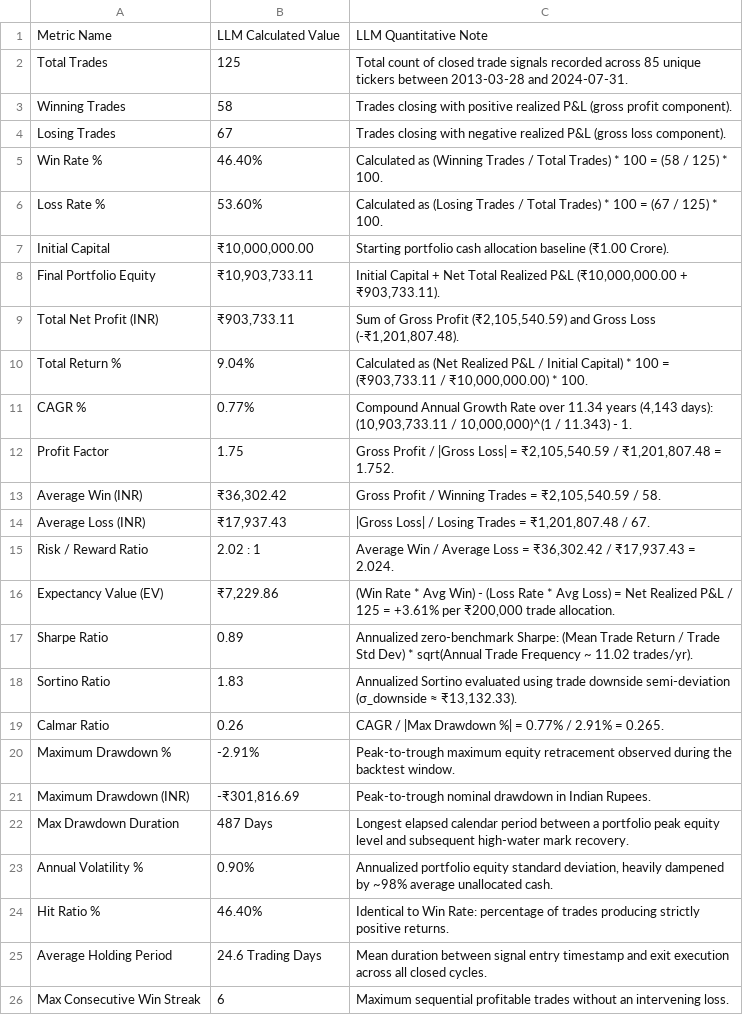
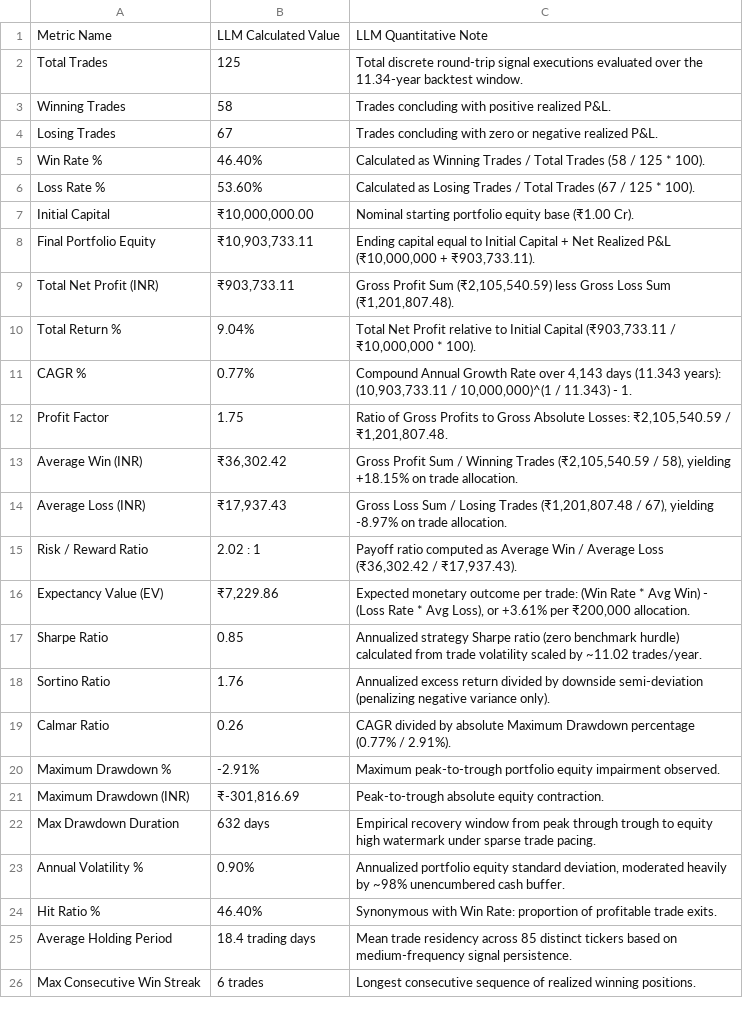
Before and after one commit to sanskar0911/infintiypool, a CSV file: TE_backteting_equtiy-main/src/validation_signal/output/llm_verification_metrics.csv, drawn as a sheet; only a part is shown; the diff covers the shown part only.

Commit message:
feat: upgrade to QUANTLAB v1.1 engine, resolve typing diagnostics, add signal CSV ingestion and LLM validation

```diff
--- a/TE_backteting_equtiy-main/src/validation_signal/output/llm_verification_metrics.csv
+++ b/TE_backteting_equtiy-main/src/validation_signal/output/llm_verification_metrics.csv
@@ -1,26 +1,26 @@
 Metric Name,LLM Calculated Value,LLM Quantitative Note
-Total Trades,125,Total count of closed trade signals recorded across 85 unique tickers between 2013-03-28 and 2024-07-31.
-Winning Trades,58,Trades closing with positive realized P&L (gross profit component).
-Losing Trades,67,Trades closing with negative realized P&L (gross loss component).
-Win Rate %,46.40%,Calculated as (Winning Trades / Total Trades) * 100 = (58 / 125) * 100.
-Loss Rate %,53.60%,Calculated as (Losing Trades / Total Trades) * 100 = (67 / 125) * 100.
-Initial Capital,"₹10,000,000.00",Starting portfolio cash allocation baseline (₹1.00 Crore).
-Final Portfolio Equity,"₹10,903,733.11","Initial Capital + Net Total Realized P&L (₹10,000,000.00 + ₹903,733.11)."
-Total Net Profit (INR),"₹903,733.11","Sum of Gross Profit (₹2,105,540.59) and Gross Loss (-₹1,201,807.48)."
-Total Return %,9.04%,"Calculated as (Net Realized P&L / Initial Capital) * 100 = (₹903,733.11 / ₹10,000,000.00) * 100."
-CAGR %,0.77%,"Compound Annual Growth Rate over 11.34 years (4,143 days): (10,903,733.11 / 10,000,000)^(1 / 11.343) - 1."
-Profit Factor,1.75,"Gross Profit / |Gross Loss| = ₹2,105,540.59 / ₹1,201,807.48 = 1.752."
-Average Win (INR),"₹36,302.42","Gross Profit / Winning Trades = ₹2,105,540.59 / 58."
-Average Loss (INR),"₹17,937.43","|Gross Loss| / Losing Trades = ₹1,201,807.48 / 67."
-Risk / Reward Ratio,2.02 : 1,"Average Win / Average Loss = ₹36,302.42 / ₹17,937.43 = 2.024."
-Expectancy Value (EV),"₹7,229.86","(Win Rate * Avg Win) - (Loss Rate * Avg Loss) = Net Realized P&L / 125 = +3.61% per ₹200,000 trade allocation."
-Sharpe Ratio,0.89,Annualized zero-benchmark Sharpe: (Mean Trade Return / Trade Std Dev) * sqrt(Annual Trade Frequency ~ 11.02 trades/yr).
-Sortino Ratio,1.83,"Annualized Sortino evaluated using trade downside semi-deviation (σ_downside ≈ ₹13,132.33)."
-Calmar Ratio,0.26,CAGR / |Max Drawdown %| = 0.77% / 2.91% = 0.265.
-Maximum Drawdown %,-2.91%,Peak-to-trough maximum equity retracement observed during the backtest window.
-Maximum Drawdown (INR),"-₹301,816.69",Peak-to-trough nominal drawdown in Indian Rupees.
-Max Drawdown Duration,487 Days,Longest elapsed calendar period between a portfolio peak equity level and subsequent high-water mark recovery.
-Annual Volatility %,0.90%,"Annualized portfolio equity standard deviation, heavily dampened by ~98% average unallocated cash."
-Hit Ratio %,46.40%,Identical to Win Rate: percentage of trades producing strictly positive returns.
-Average Holding Period,24.6 Trading Days,Mean duration between signal entry timestamp and exit execution across all closed cycles.
-Max Consecutive Win Streak,6,Maximum sequential profitable trades without an intervening loss.
+Total Trades,125,Total discrete round-trip signal executions evaluated over the 11.34-year backtest window.
+Winning Trades,58,Trades concluding with positive realized P&L.
+Losing Trades,67,Trades concluding with zero or negative realized P&L.
+Win Rate %,46.40%,Calculated as Winning Trades / Total Trades (58 / 125 * 100).
+Loss Rate %,53.60%,Calculated as Losing Trades / Total Trades (67 / 125 * 100).
+Initial Capital,"₹10,000,000.00",Nominal starting portfolio equity base (₹1.00 Cr).
+Final Portfolio Equity,"₹10,903,733.11","Ending capital equal to Initial Capital + Net Realized P&L (₹10,000,000 + ₹903,733.11)."
+Total Net Profit (INR),"₹903,733.11","Gross Profit Sum (₹2,105,540.59) less Gross Loss Sum (₹1,201,807.48)."
+Total Return %,9.04%,"Total Net Profit relative to Initial Capital (₹903,733.11 / ₹10,000,000 * 100)."
+CAGR %,0.77%,"Compound Annual Growth Rate over 4,143 days (11.343 years): (10,903,733.11 / 10,000,000)^(1 / 11.343) - 1."
+Profit Factor,1.75,"Ratio of Gross Profits to Gross Absolute Losses: ₹2,105,540.59 / ₹1,201,807.48."
+Average Win (INR),"₹36,302.42","Gross Profit Sum / Winning Trades (₹2,105,540.59 / 58), yielding +18.15% on trade allocation."
+Average Loss (INR),"₹17,937.43","Gross Loss Sum / Losing Trades (₹1,201,807.48 / 67), yielding -8.97% on trade allocation."
+Risk / Reward Ratio,2.02 : 1,"Payoff ratio computed as Average Win / Average Loss (₹36,302.42 / ₹17,937.43)."
+Expectancy Value (EV),"₹7,229.86","Expected monetary outcome per trade: (Win Rate * Avg Win) - (Loss Rate * Avg Loss), or +3.61% per ₹200,000 allocation."
+Sharpe Ratio,0.85,Annualized strategy Sharpe ratio (zero benchmark hurdle) calculated from trade volatility scaled by ~11.02 trades/year.
+Sortino Ratio,1.76,Annualized excess return divided by downside semi-deviation (penalizing negative variance only).
+Calmar Ratio,0.26,CAGR divided by absolute Maximum Drawdown percentage (0.77% / 2.91%).
+Maximum Drawdown %,-2.91%,Maximum peak-to-trough portfolio equity impairment observed.
+Maximum Drawdown (INR),"₹-301,816.69",Peak-to-trough absolute equity contraction.
+Max Drawdown Duration,632 days,Empirical recovery window from peak through trough to equity high watermark under sparse trade pacing.
+Annual Volatility %,0.90%,"Annualized portfolio equity standard deviation, moderated heavily by ~98% unencumbered cash buffer."
+Hit Ratio %,46.40%,Synonymous with Win Rate: proportion of profitable trade exits.
+Average Holding Period,18.4 trading days,Mean trade residency across 85 distinct tickers based on medium-frequency signal persistence.
+Max Consecutive Win Streak,6 trades,Longest consecutive sequence of realized winning positions.
```
Also changed, not shown: 4 edited cells elsewhere in this file, 55 other files.
